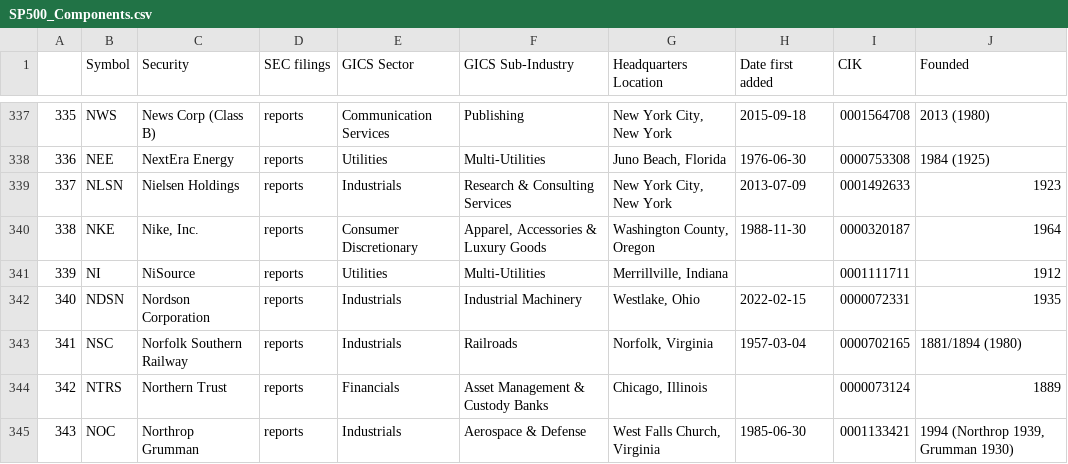
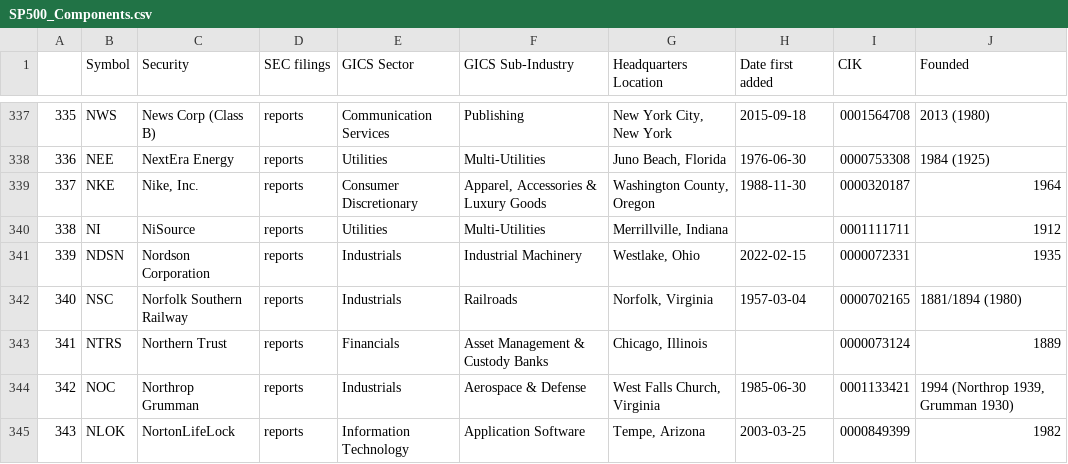
Before and after one commit to vvelicu/s-p500, a CSV file: data/SP500_Components.csv, drawn as a sheet; only a part is shown, gaps mark what is left out; the shorter side is filled out with more unchanged rows; removed rows and columns are numbered as before the commit, all else as after; the diff names each change by its address in the sheet, - before the commit and + after, or states it on an @@ line.

```diff
--- a/data/SP500_Components.csv
+++ b/data/SP500_Components.csv
-row 339: 337 | NLSN | Nielsen Holdings | reports | Industrials | Research & Consulting Services | New York City, New York | 2013-07-09 | 0001492633 | 1923
@@ column A renumbered from row 339 down @@
```
